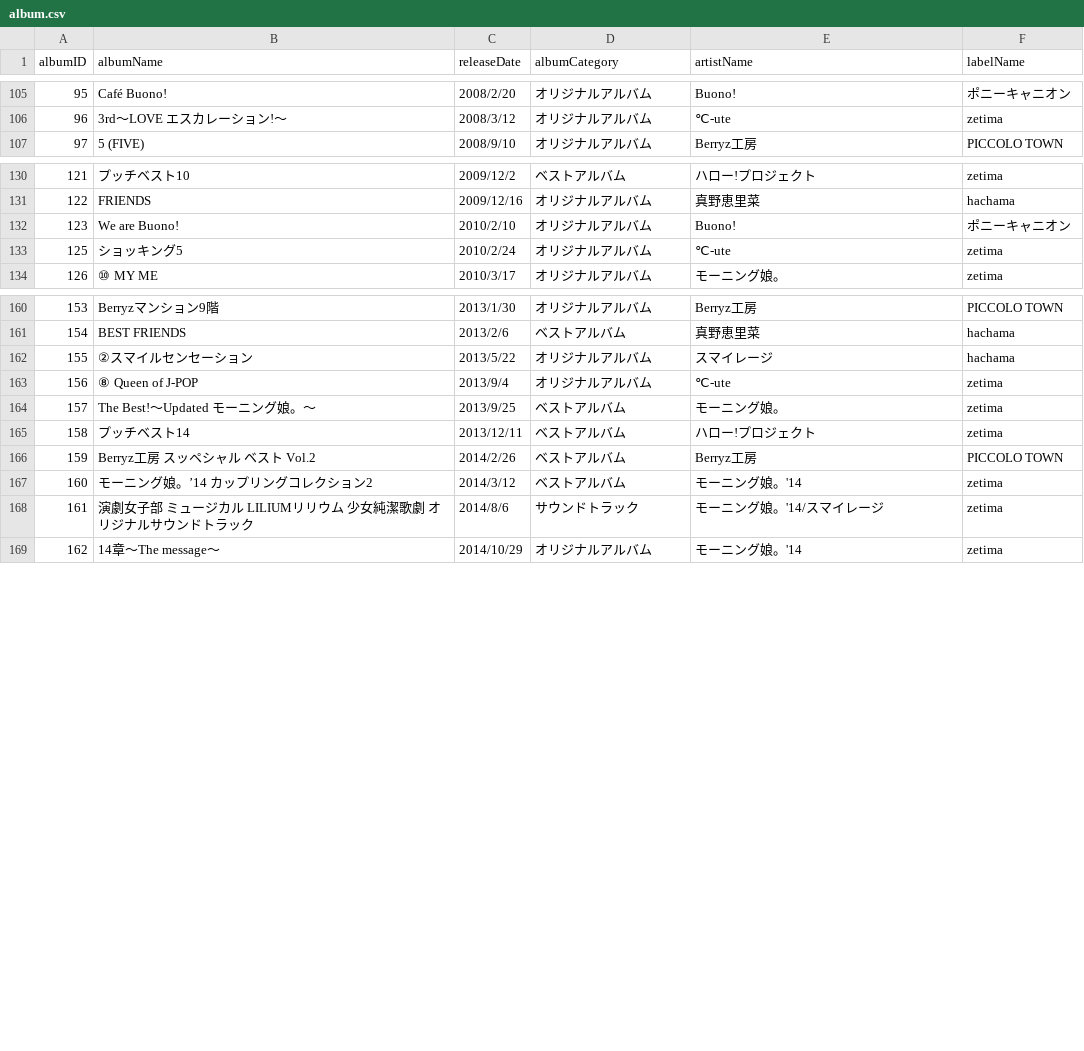
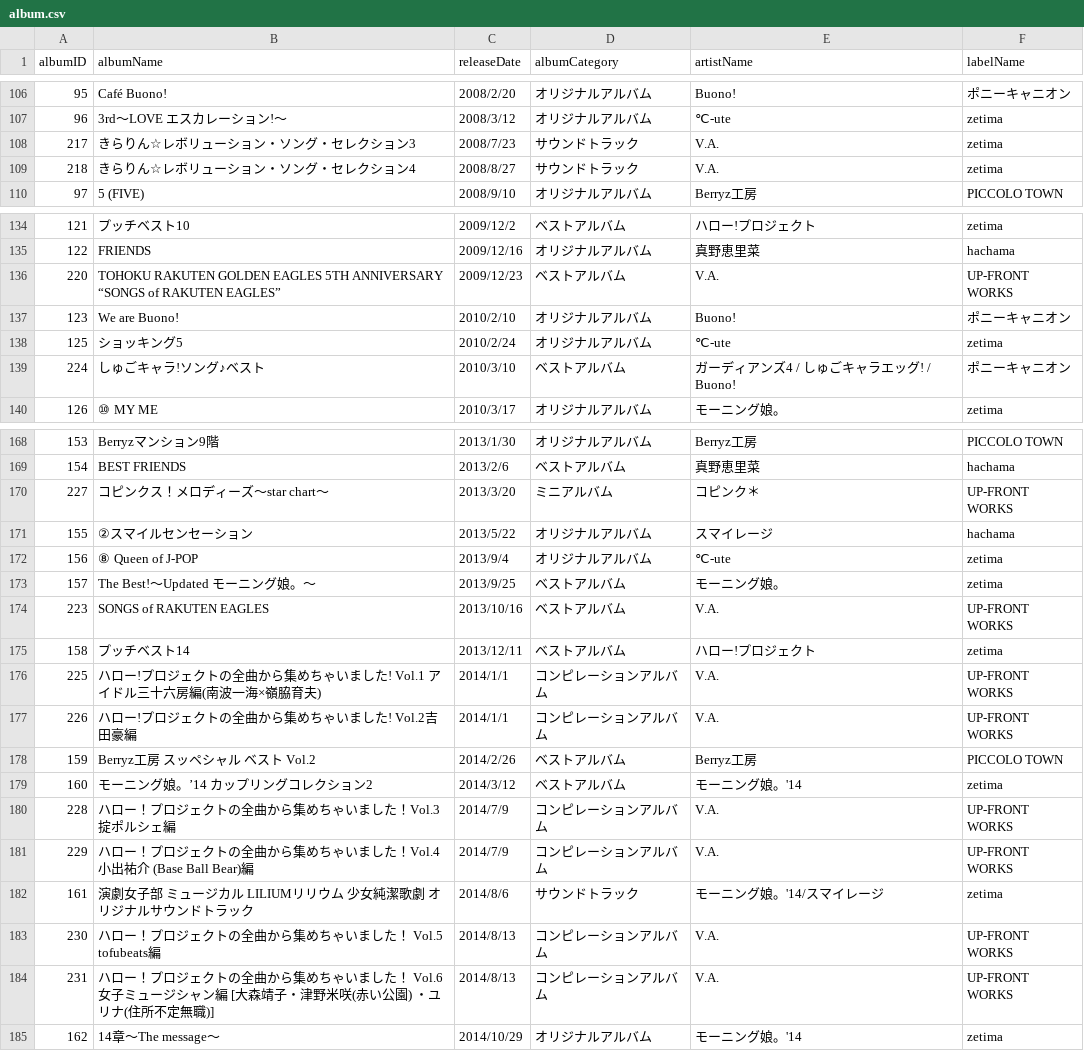
Before and after one commit to xxgentaroxx/HP_DB, a CSV file: album.csv, drawn as a sheet; only a part is shown, gaps mark what is left out; the diff covers the shown part only; the diff names each change by its address in the sheet, - before the commit and + after, or states it on an @@ line.

```diff
--- a/album.csv
+++ b/album.csv
+row 108: 217 | きらりん☆レボリューション・ソング・セレクション3 | 2008/7/23 | サウンドトラック | V.A. | zetima
+row 109: 218 | きらりん☆レボリューション・ソング・セレクション4 | 2008/8/27 | サウンドトラック | V.A. | zetima
+row 136: 220 | TOHOKU RAKUTEN GOLDEN EAGLES 5TH ANNIVERSARY “SONGS of RAKUTEN EAGLES” | 2009/12/23 | ベストアルバム | V.A. | UP-FRONT WORKS
+row 139: 224 | しゅごキャラ!ソング♪ベスト | 2010/3/10 | ベストアルバム | ガーディアンズ4 / しゅごキャラエッグ! / Buono! | ポニーキャニオン
+row 170: 227 | コピンクス！メロディーズ〜star chart〜 | 2013/3/20 | ミニアルバム | コピンク＊ | UP-FRONT WORKS
+row 174: 223 | SONGS of RAKUTEN EAGLES | 2013/10/16 | ベストアルバム | V.A. | UP-FRONT WORKS
+row 176: 225 | ハロー!プロジェクトの全曲から集めちゃいました! Vol.1 アイドル三十六房編(南波一海×嶺脇育夫) | 2014/1/1 | コンピレーションアルバム | V.A. | UP-FRONT WORKS
+row 177: 226 | ハロー!プロジェクトの全曲から集めちゃいました! Vol.2吉田豪編 | 2014/1/1 | コンピレーションアルバム | V.A. | UP-FRONT WORKS
+row 180: 228 | ハロー！プロジェクトの全曲から集めちゃいました！Vol.3 掟ポルシェ編 | 2014/7/9 | コンピレーションアルバム | V.A. | UP-FRONT WORKS
+row 181: 229 | ハロー！プロジェクトの全曲から集めちゃいました！Vol.4 小出祐介 (Base Ball Bear)編 | 2014/7/9 | コンピレーションアルバム | V.A. | UP-FRONT WORKS
+row 183: 230 | ハロー！プロジェクトの全曲から集めちゃいました！ Vol.5 tofubeats編 | 2014/8/13 | コンピレーションアルバム | V.A. | UP-FRONT WORKS
+row 184: 231 | ハロー！プロジェクトの全曲から集めちゃいました！ Vol.6 女子ミュージシャン編 [大森靖子・津野米咲(赤い公園) ・ユリナ(住所不定無職)] | 2014/8/13 | コンピレーションアルバム | V.A. | UP-FRONT WORKS
```
Also changed, not shown: 4 added rows elsewhere in this file, single.csv, 1 other file.
